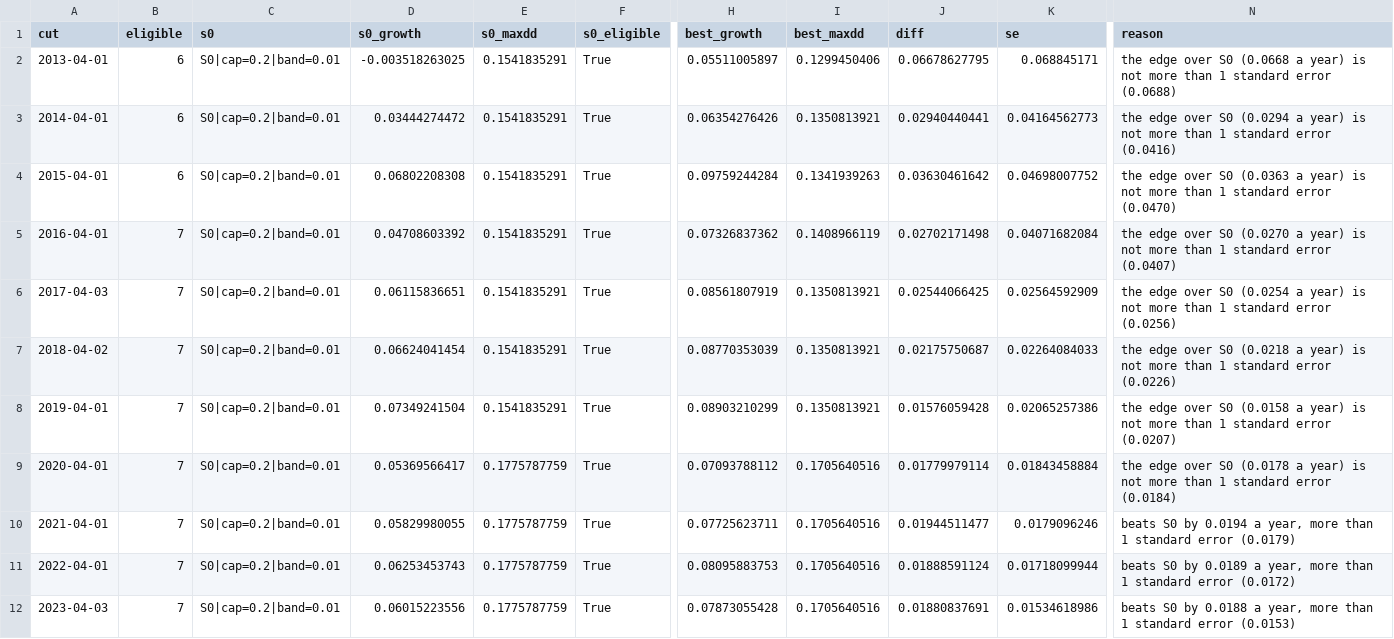
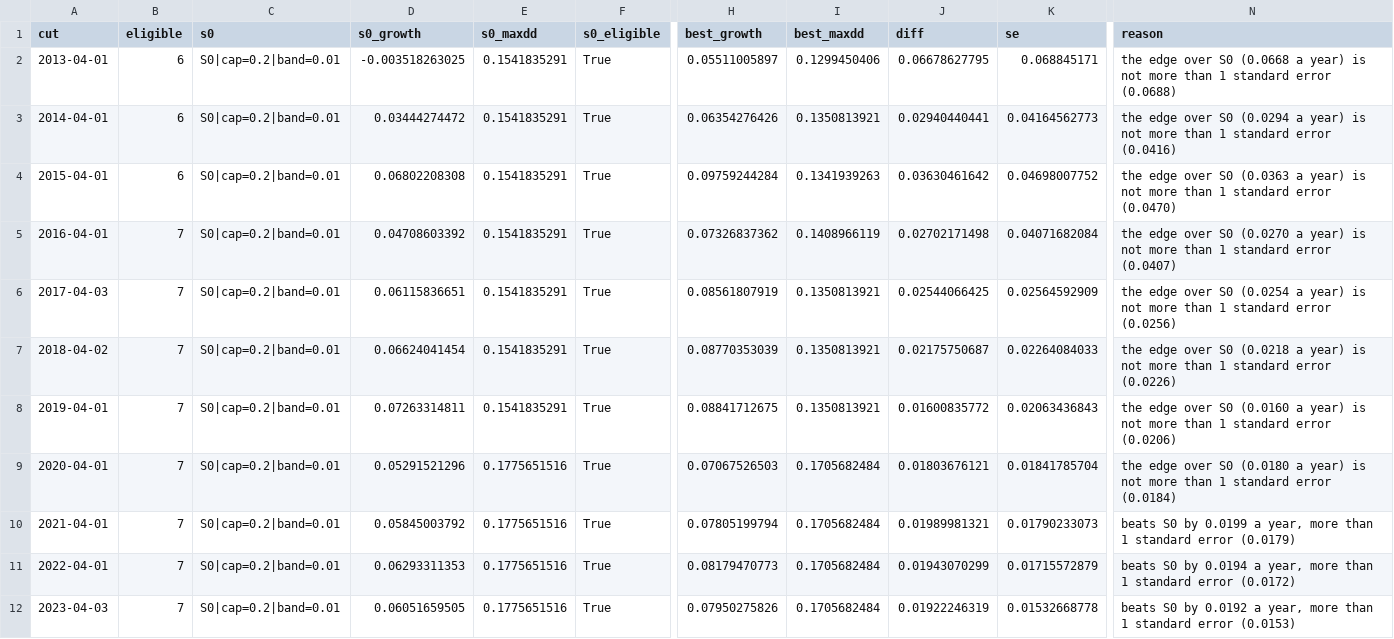
Before and after one commit to fbivinay/Intelligent_Investment, a CSV file: research/out/selection_Balanced_ensembles_spec.csv, drawn as a sheet; only a part is shown, gaps mark what is left out; the diff names each change by its address in the sheet, - before the commit and + after, or states it on an @@ line.

```diff
--- a/research/out/selection_Balanced_ensembles_spec.csv
+++ b/research/out/selection_Balanced_ensembles_spec.csv
-D8 (s0_growth): 0.07349241504
+D8 (s0_growth): 0.07263314811
-H8 (best_growth): 0.08903210299
+H8 (best_growth): 0.08841712675
-J8 (diff): 0.01576059428
+J8 (diff): 0.01600835772
-K8 (se): 0.02065257386
+K8 (se): 0.02063436843
-N8 (reason): …over S0 (0.0158 a year) is not more than 1 standard error (0.0207)
+N8 (reason): …over S0 (0.0160 a year) is not more than 1 standard error (0.0206)
-D9 (s0_growth): 0.05369566417
+D9 (s0_growth): 0.05291521296
-E9:E12 (s0_maxdd): 0.1775787759
+E9:E12 (s0_maxdd): 0.1775651516
-H9 (best_growth): 0.07093788112
+H9 (best_growth): 0.07067526503
-I9:I12 (best_maxdd): 0.1705640516
+I9:I12 (best_maxdd): 0.1705682484
-J9 (diff): 0.01779979114
+J9 (diff): 0.01803676121
-K9 (se): 0.01843458884
+K9 (se): 0.01841785704
-N9 (reason): …over S0 (0.0178 a year)…
+N9 (reason): …over S0 (0.0180 a year)…
-D10 (s0_growth): 0.05829980055
+D10 (s0_growth): 0.05845003792
-H10 (best_growth): 0.07725623711
+H10 (best_growth): 0.07805199794
-J10 (diff): 0.01944511477
+J10 (diff): 0.01989981321
-K10 (se): 0.0179096246
+K10 (se): 0.01790233073
-N10 (reason): …S0 by 0.0194 a year,…
+N10 (reason): …S0 by 0.0199 a year,…
-D11 (s0_growth): 0.06253453743
+D11 (s0_growth): 0.06293311353
-H11 (best_growth): 0.08095883753
+H11 (best_growth): 0.08179470773
-J11 (diff): 0.01888591124
+J11 (diff): 0.01943070299
-K11 (se): 0.01718099944
+K11 (se): 0.01715572879
-N11 (reason): …S0 by 0.0189 a year,…
+N11 (reason): …S0 by 0.0194 a year,…
-D12 (s0_growth): 0.06015223556
+D12 (s0_growth): 0.06051659505
-H12 (best_growth): 0.07873055428
+H12 (best_growth): 0.07950275826
-J12 (diff): 0.01880837691
+J12 (diff): 0.01922246319
-K12 (se): 0.01534618986
+K12 (se): 0.01532668778
-N12 (reason): …S0 by 0.0188 a year,…
+N12 (reason): …S0 by 0.0192 a year,…
```
Also changed, not shown: research/out/selection_Aggressive_all-trials_spec.csv, research/out/selection_Aggressive_ensembles_deflated.csv, 13 other files.
